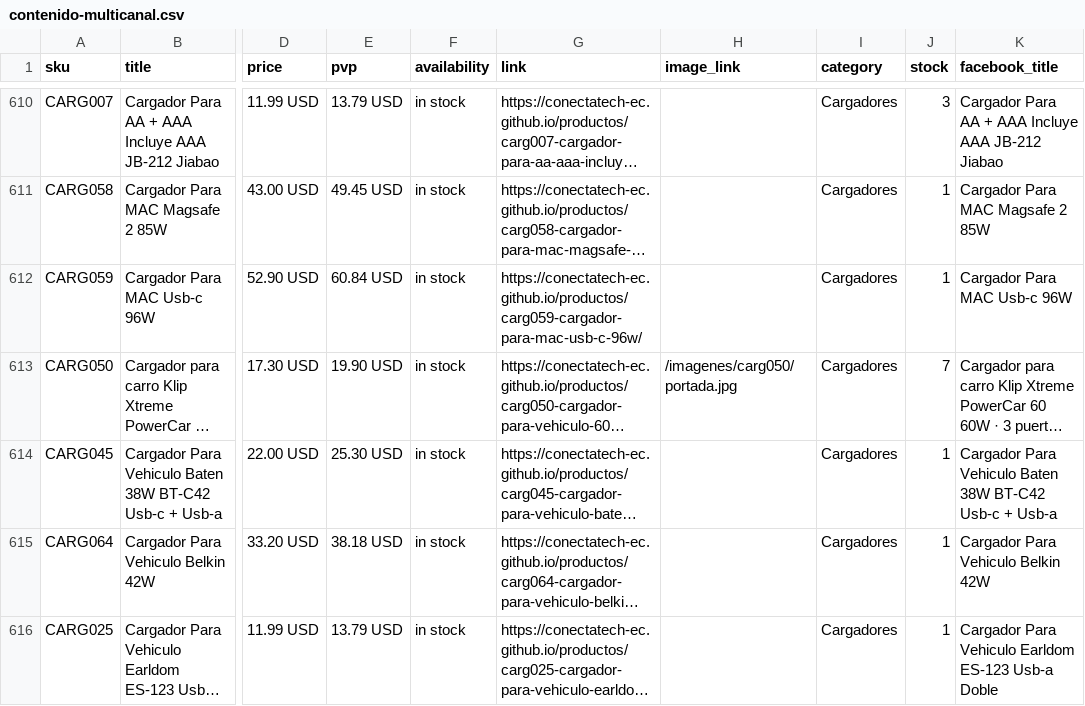
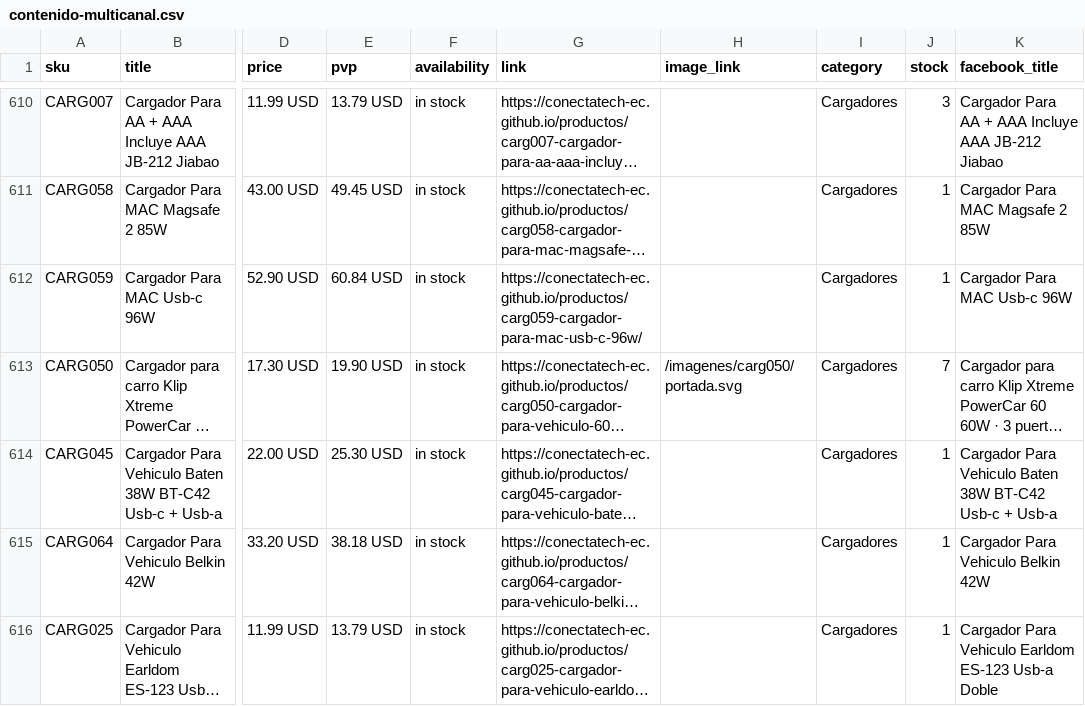
Before and after one commit to conectatech-ec/conectatech-ec.github.io, a CSV file: exportaciones/contenido-multicanal.csv, drawn as a sheet; only a part is shown, gaps mark what is left out; long unchanged cells end in …; the diff names each change by its address in the sheet, - before the commit and + after, or states it on an @@ line.

```diff
--- a/exportaciones/contenido-multicanal.csv
+++ b/exportaciones/contenido-multicanal.csv
-H613 (image_link): /imagenes/carg050/portada.jpg
+H613 (image_link): /imagenes/carg050/portada.svg
```
Also changed, not shown: 2 other files.
